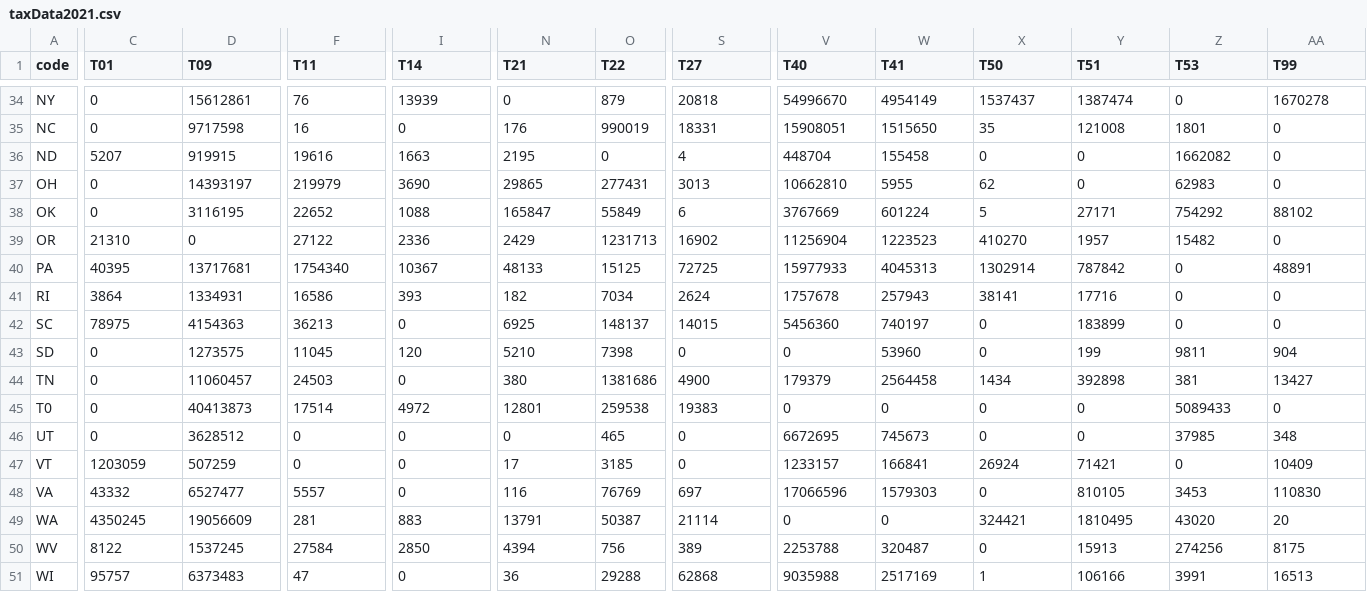
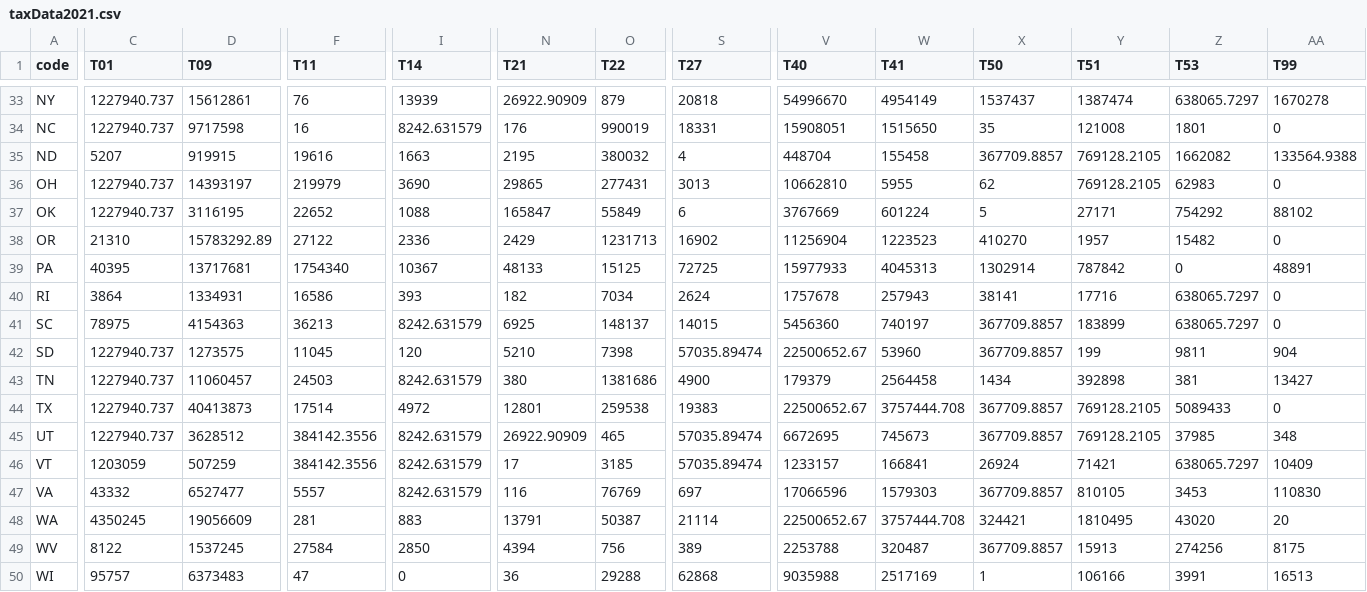
Before and after one commit to ElliottDylan60/ChoroplethMap, a CSV file: taxData2021.csv, drawn as a sheet; only a part is shown, gaps mark what is left out; addresses are those after the commit; the diff covers the shown part only; the diff names each change by its address in the sheet, - before the commit and + after, or states it on an @@ line.

```diff
--- a/taxData2021.csv
+++ b/taxData2021.csv
-C33:C34 (T01): 0
+C33:C34 (T01): 1227940.737
-N33 (T21): 0
+N33 (T21): 26922.90909
-Z33 (T53): 0
+Z33 (T53): 638065.7297
-I34 (T14): 0
+I34 (T14): 8242.631579
-O35 (T22): 0
+O35 (T22): 380032
-X35 (T50): 0
+X35 (T50): 367709.8857
-Y35:Y36 (T51): 0
+Y35:Y36 (T51): 769128.2105
-AA35 (T99): 0
+AA35 (T99): 133564.9388
-C36:C37 (T01): 0
+C36:C37 (T01): 1227940.737
-D38 (T09): 0
+D38 (T09): 15783292.89
-Z40:Z41 (T53): 0
+Z40:Z41 (T53): 638065.7297
-I41 (T14): 0
+I41 (T14): 8242.631579
-X41:X42 (T50): 0
+X41:X42 (T50): 367709.8857
-C42:C45 (T01): 0
+C42:C45 (T01): 1227940.737
-S42 (T27): 0
+S42 (T27): 57035.89474
-V42 (T40): 0
+V42 (T40): 22500652.67
-I43 (T14): 0
+I43 (T14): 8242.631579
-A44 (code): T0
+A44 (code): TX
-V44 (T40): 0
+V44 (T40): 22500652.67
-W44 (T41): 0
+W44 (T41): 3757444.708
-X44:X45 (T50): 0
+X44:X45 (T50): 367709.8857
-Y44:Y45 (T51): 0
+Y44:Y45 (T51): 769128.2105
-F45:F46 (T11): 0
+F45:F46 (T11): 384142.3556
-I45:I47 (T14): 0
+I45:I47 (T14): 8242.631579
-N45 (T21): 0
+N45 (T21): 26922.90909
-S45:S46 (T27): 0
+S45:S46 (T27): 57035.89474
-Z46 (T53): 0
+Z46 (T53): 638065.7297
-X47 (T50): 0
+X47 (T50): 367709.8857
-V48 (T40): 0
+V48 (T40): 22500652.67
-W48 (T41): 0
+W48 (T41): 3757444.708
-X49 (T50): 0
+X49 (T50): 367709.8857
```
Also changed, not shown: 1 removed row and 86 edited cells elsewhere in this file, 2 other files.
